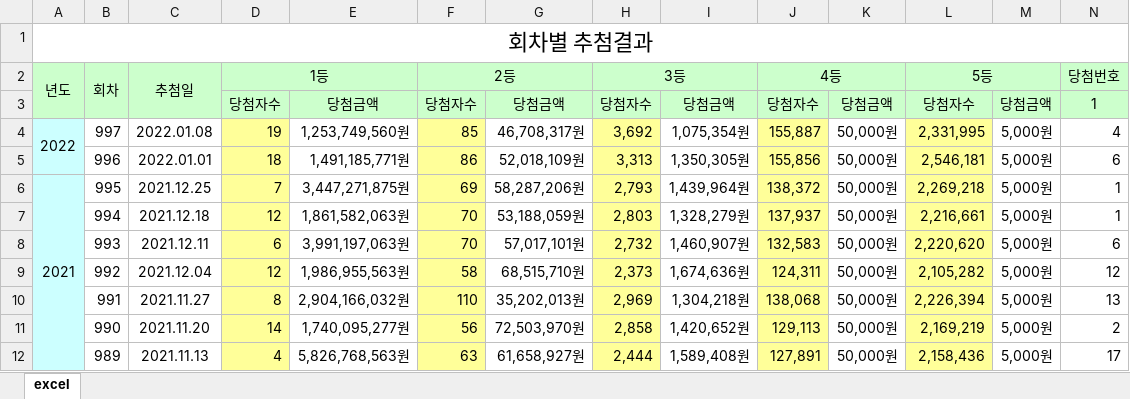
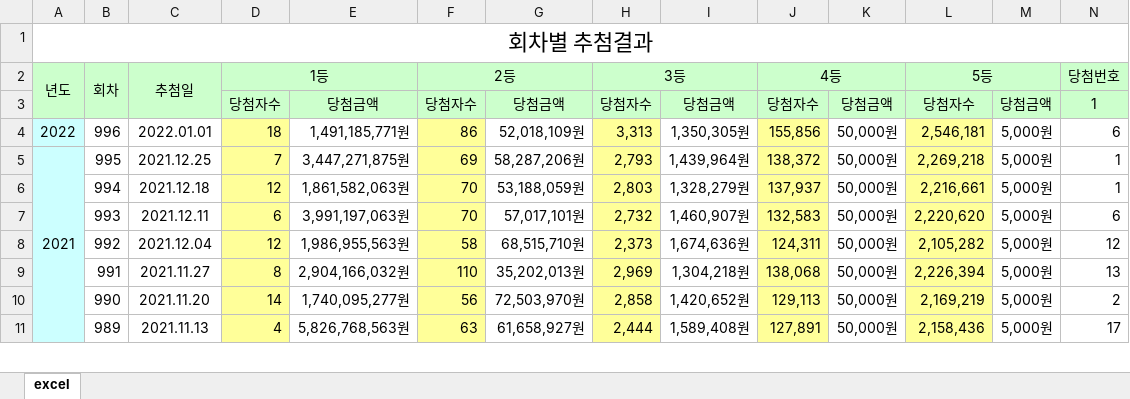
Before and after one commit to Hyun-Kim95/Toy, an Excel workbook: lotto/excel.xlsx, sheet excel, drawn as a sheet; only a part is shown; values as stored, in another font and other column widths than the file's, no borders; removed rows and columns are numbered as before the commit, all else as after; rows hold the shown columns only; the diff names each change by its address in the sheet, - before the commit and + after, or states it on an @@ line.

```diff
--- a/lotto/excel.xlsx (sheet excel)
+++ b/lotto/excel.xlsx (sheet excel)
-row 4: 2022 | 997 | 2022.01.08 | 19 | 1,253,749,560원 | 85 | 46,708,317원 | 3,692 | 1,075,354원 | 155,887 | 50,000원 | 2,331,995 | 5,000원 | 4
-A4: (empty)
+A4: 2022
```
Also changed, not shown: lotto/lotto_result.xlsx.
